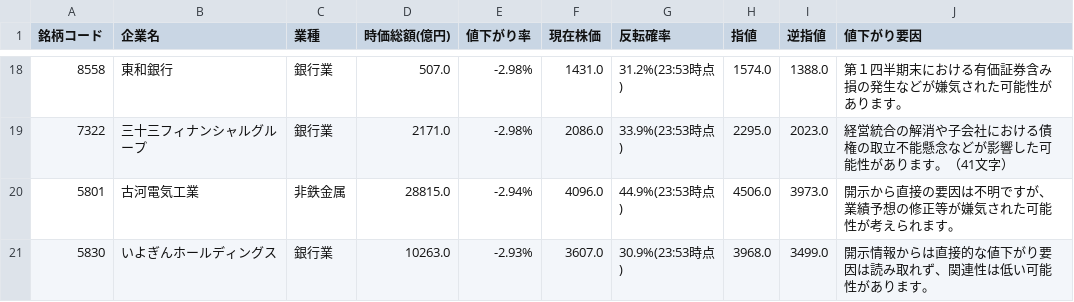
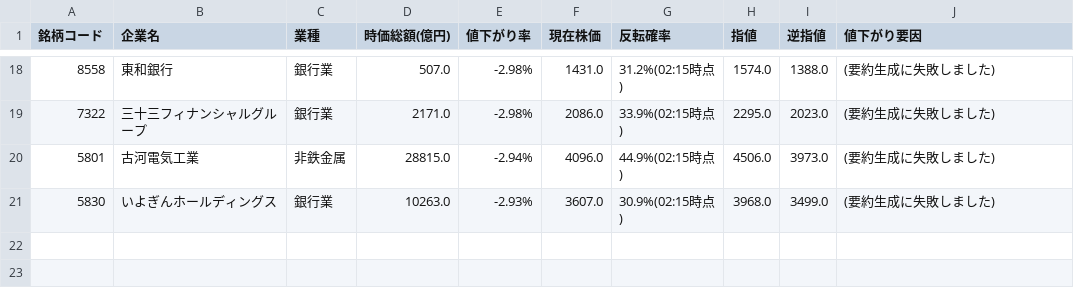
Before and after one commit to riku-0602/stock-line-bot, a CSV file: output/daily_decline_ranking.csv, drawn as a sheet; only a part is shown, gaps mark what is left out; the diff covers the shown part only.

```diff
--- a/output/daily_decline_ranking.csv
+++ b/output/daily_decline_ranking.csv
@@ -18,4 +18,4 @@
-8558,東和銀行,銀行業,507.0,-2.98%,1431.0,31.2%(23:53時点),1574.0,1388.0,第１四半期末における有価証券含み損の発生などが嫌気された可能性があります。
-7322,三十三フィナンシャルグループ,銀行業,2171.0,-2.98%,2086.0,33.9%(23:53時点),2295.0,2023.0,経営統合の解消や子会社における債権の取立不能懸念などが影響した可能性があります。（41文字）
-5801,古河電気工業,非鉄金属,28815.0,-2.94%,4096.0,44.9%(23:53時点),4506.0,3973.0,開示から直接の要因は不明ですが、業績予想の修正等が嫌気された可能性が考えられます。
-5830,いよぎんホールディングス,銀行業,10263.0,-2.93%,3607.0,30.9%(23:53時点),3968.0,3499.0,開示情報からは直接的な値下がり要因は読み取れず、関連性は低い可能性があります。
+8558,東和銀行,銀行業,507.0,-2.98%,1431.0,31.2%(02:15時点),1574.0,1388.0,(要約生成に失敗しました)
+7322,三十三フィナンシャルグループ,銀行業,2171.0,-2.98%,2086.0,33.9%(02:15時点),2295.0,2023.0,(要約生成に失敗しました)
+5801,古河電気工業,非鉄金属,28815.0,-2.94%,4096.0,44.9%(02:15時点),4506.0,3973.0,(要約生成に失敗しました)
+5830,いよぎんホールディングス,銀行業,10263.0,-2.93%,3607.0,30.9%(02:15時点),3968.0,3499.0,(要約生成に失敗しました)
```
Also changed, not shown: 32 edited cells elsewhere in this file, 22 other files.
